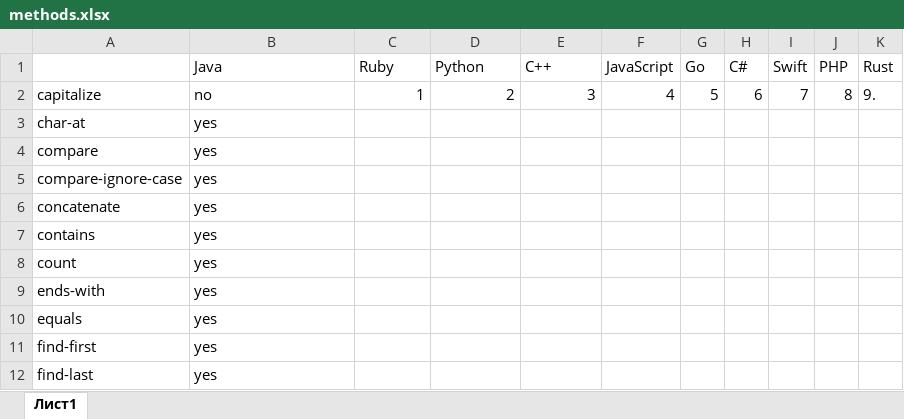
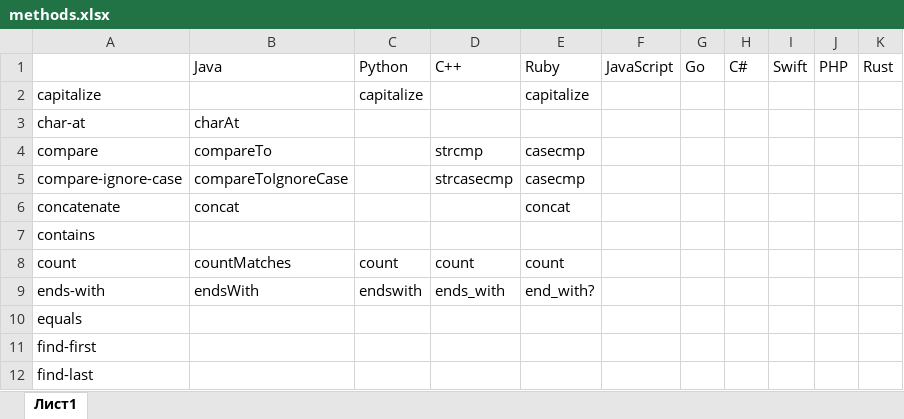
Before and after one commit to EugeneDar/PopularityParser, an Excel workbook: methods.xlsx, sheet Лист1, drawn as a sheet; only a part is shown; values as stored, in another font and other column widths than the file's, no cell formats; the diff covers the shown part only; the diff names each change by its address in the sheet, - before the commit and + after, or states it on an @@ line.

```diff
--- a/methods.xlsx (sheet Лист1)
+++ b/methods.xlsx (sheet Лист1)
-C1: Ruby
+C1: Python
-D1: Python
+D1: C++
-E1: C++
+E1: Ruby
-B2: no
+B2: (empty)
-C2: 1
+C2: capitalize
-D2: 2
+D2: (empty)
-E2: 3
+E2: capitalize
-F2: 4
+F2: (empty)
-G2: 5
+G2: (empty)
-H2: 6
+H2: (empty)
-I2: 7
+I2: (empty)
-J2: 8
+J2: (empty)
-K2: 9.
+K2: (empty)
-B3: yes
+B3: charAt
-B4: yes
+B4: compareTo
-D4: (empty)
+D4: strcmp
-E4:E5: (empty)
+E4:E5: casecmp
-B5: yes
+B5: compareToIgnoreCase
-D5: (empty)
+D5: strcasecmp
-B6: yes
+B6: concat
-E6: (empty)
+E6: concat
-B7: yes
+B7: (empty)
-B8: yes
+B8: countMatches
-C8: (empty)
+C8: count
-D8: (empty)
+D8: count
-E8: (empty)
+E8: count
-B9: yes
+B9: endsWith
-C9: (empty)
+C9: endswith
-D9: (empty)
+D9: ends_with
-E9: (empty)
+E9: end_with?
-B10:B12: yes
+B10:B12: (empty)
```
Also changed, not shown: 86 edited cells elsewhere in this sheet, cell formats, 1 other file.
